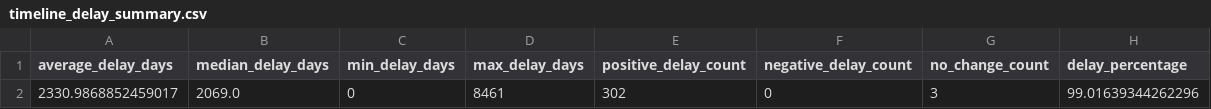
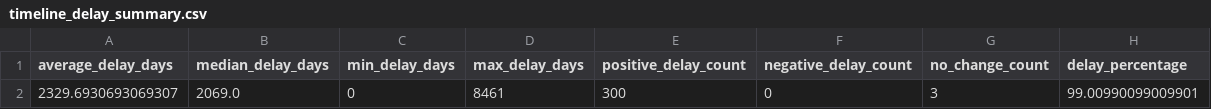
Before and after one commit to gkumarg/caiso-queue, a CSV file: reports/timeline_delay_summary.csv, drawn as a sheet.

```diff
--- a/reports/timeline_delay_summary.csv
+++ b/reports/timeline_delay_summary.csv
@@ -1,2 +1,2 @@
 average_delay_days,median_delay_days,min_delay_days,max_delay_days,positive_delay_count,negative_delay_count,no_change_count,delay_percentage
-2330.9868852459017,2069.0,0,8461,302,0,3,99.01639344262296
+2329.6930693069307,2069.0,0,8461,300,0,3,99.00990099009901
```
Also changed, not shown: reports/capacity_by_fuel.csv, reports/project_timeline_delays.csv, 6 other files.
